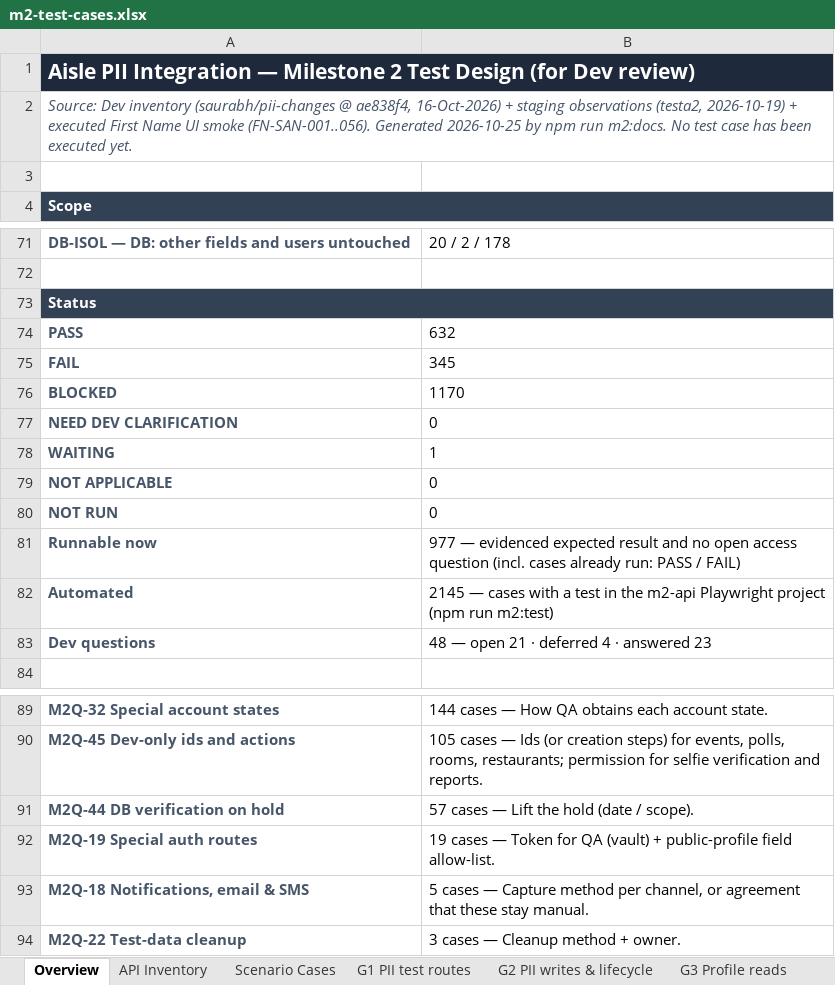
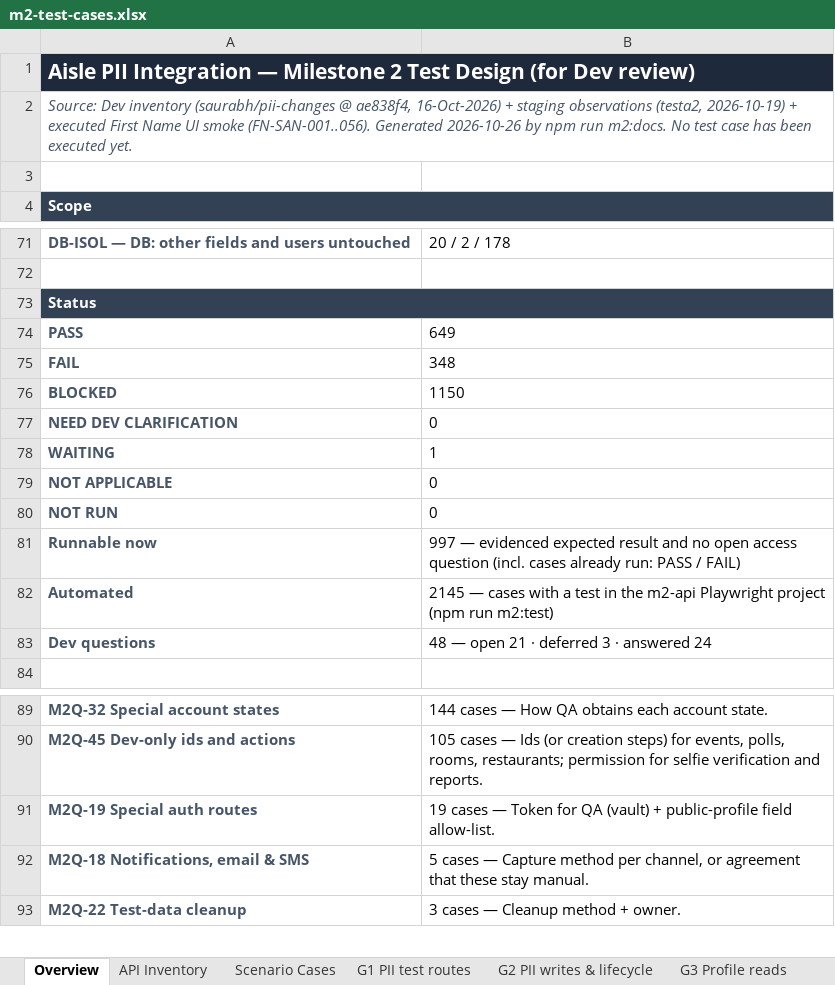
Before and after one commit to vidheybhogadi/PII_Automation_Framework, an Excel workbook: m2/docs/m2-test-cases.xlsx, sheet Overview, drawn as a sheet; only a part is shown, gaps mark what is left out; values as stored, in another font and other column widths than the file's, no borders; the diff names each change by its address in the sheet, - before the commit and + after, or states it on an @@ line.

```diff
--- a/m2/docs/m2-test-cases.xlsx (sheet Overview)
+++ b/m2/docs/m2-test-cases.xlsx (sheet Overview)
-A2: …(FN-SAN-001..056). Generated 2026-10-25 by npm…
+A2: …(FN-SAN-001..056). Generated 2026-10-26 by npm…
-B74: 632
+B74: 649
-B75: 345
+B75: 348
-B76: 1170
+B76: 1150
-B81: 977 — evidenced…
+B81: 997 — evidenced…
-B83: 48 — open 21 · deferred 4 · answered 23
+B83: 48 — open 21 · deferred 3 · answered 24
-row 91: M2Q-44 DB verification on hold | 57 cases — Lift the hold (date / scope).
```
Also changed, not shown: sheet G2 PII writes & lifecycle, sheet Scenario Cases, sheet G10 CMS - admin, sheet DB Test Cases, sheet G5 Interactions & chat, sheet G6 Profile updates, 2 more sheets, m1/docs/test-cases.xlsx, 8 other files.
